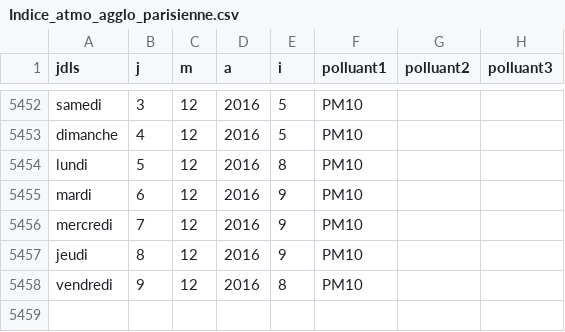
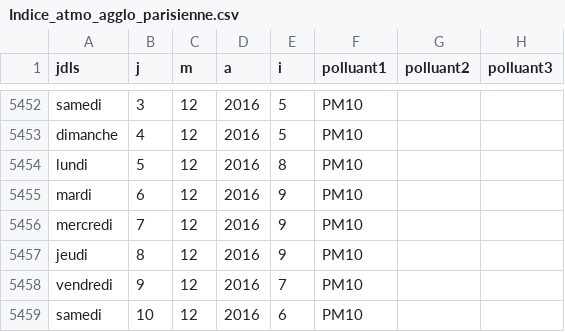
Before and after one commit to decodeurs/data, a CSV file: data/Indice_atmo_agglo_parisienne.csv, drawn as a sheet; only a part is shown, gaps mark what is left out.

Commit message:
Ajout de la prévision du samedi 10 décembre

```diff
--- a/data/Indice_atmo_agglo_parisienne.csv
+++ b/data/Indice_atmo_agglo_parisienne.csv
@@ -5457,2 +5457,3 @@ mercredi,7,12,2016,9,PM10,,
 jeudi,8,12,2016,9,PM10,,
-vendredi,9,12,2016,8,PM10,,
+vendredi,9,12,2016,7,PM10,,
+samedi,10,12,2016,6,PM10,,
```
